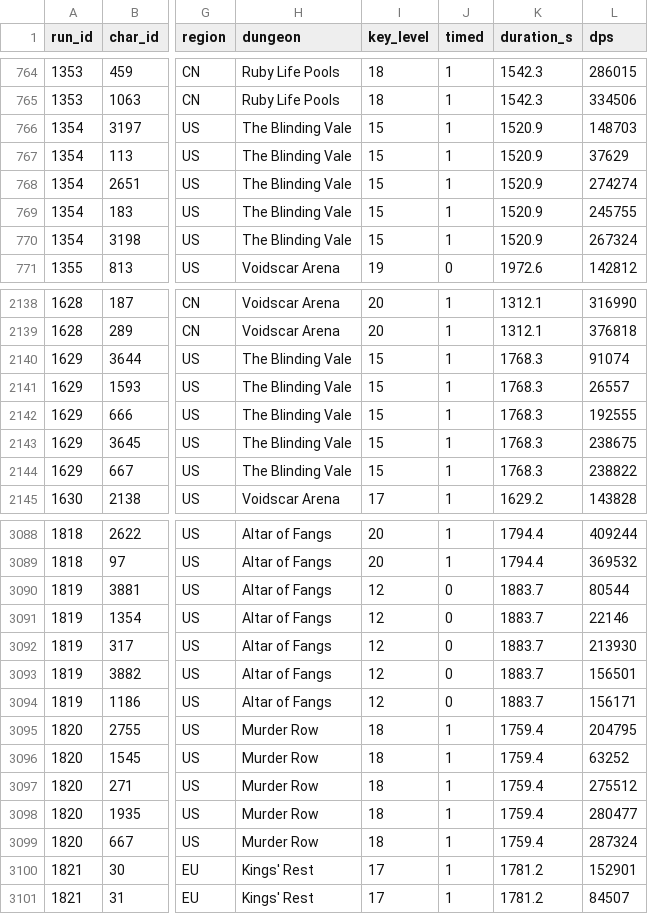
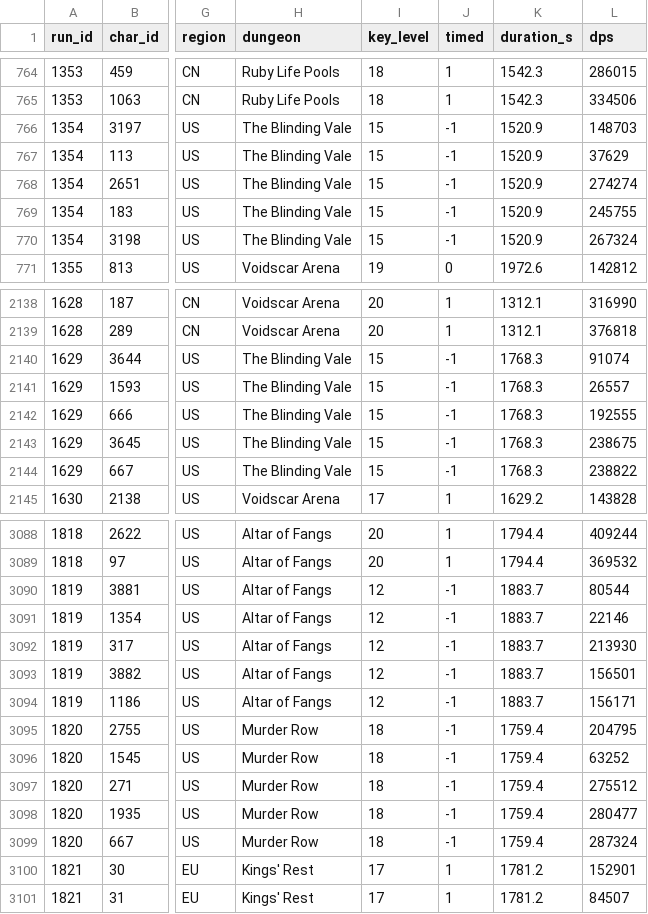
Before and after one commit to st331/wowlogs, a CSV file: docs/llms/parses_2.csv, drawn as a sheet; only a part is shown, gaps mark what is left out; the diff covers the shown part only; the diff names each change by its address in the sheet, - before the commit and + after, or states it on an @@ line.

```diff
--- a/docs/llms/parses_2.csv
+++ b/docs/llms/parses_2.csv
-J766:J770 (timed): 1
+J766:J770 (timed): -1
-J2140:J2144 (timed): 1
+J2140:J2144 (timed): -1
-J3090:J3094 (timed): 0
+J3090:J3094 (timed): -1
-J3095:J3099 (timed): 1
+J3095:J3099 (timed): -1
```
Also changed, not shown: 55 edited cells elsewhere in this file, docs/llms/parses_1.csv, docs/llms/spec_by_key.csv, 25 other files.
